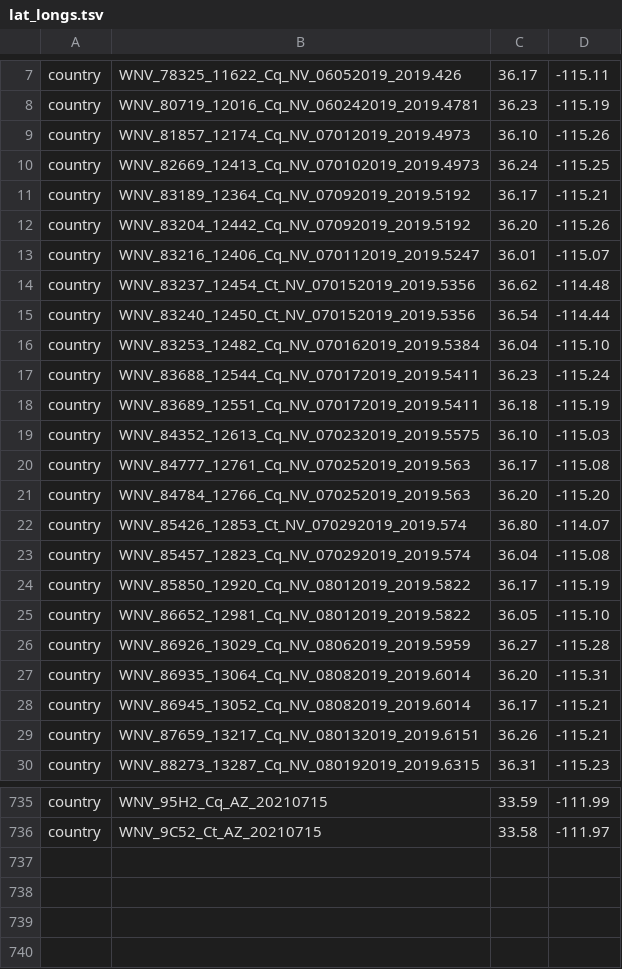
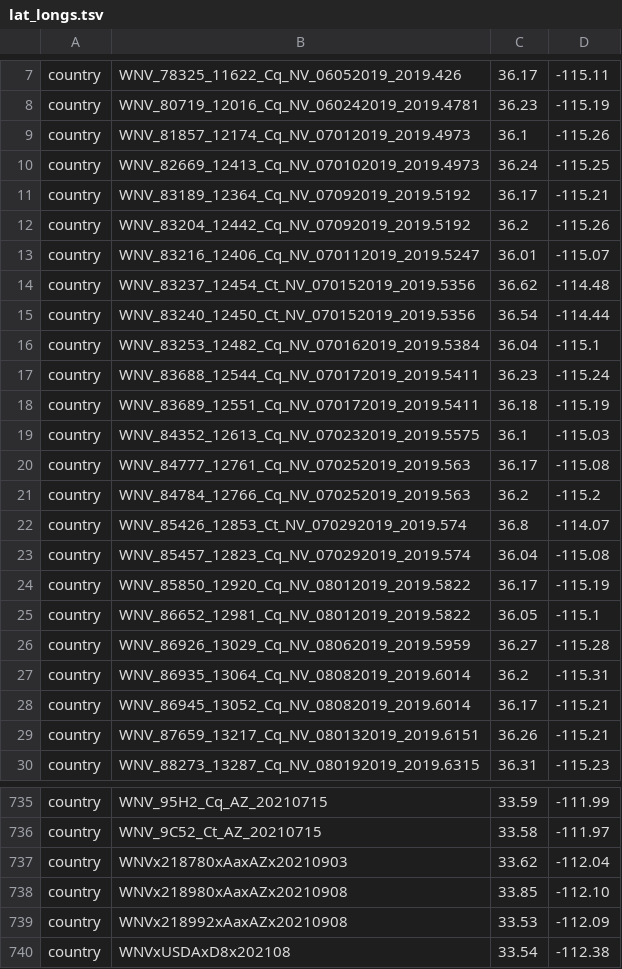
Before and after one commit to ChaseR34/WNVHeppNextstrain, a TSV file: config/lat_longs.tsv, drawn as a sheet; only a part is shown, gaps mark what is left out; the diff covers the shown part only.

```diff
--- a/config/lat_longs.tsv
+++ b/config/lat_longs.tsv
@@ -8,6 +8,6 @@ country	WNV_78325_11622_Cq_NV_06052019_2019.426	36.17	-115.11
 country	WNV_80719_12016_Cq_NV_060242019_2019.4781	36.23	-115.19
-country	WNV_81857_12174_Cq_NV_07012019_2019.4973	36.10	-115.26
+country	WNV_81857_12174_Cq_NV_07012019_2019.4973	36.1	-115.26
 country	WNV_82669_12413_Cq_NV_070102019_2019.4973	36.24	-115.25
 country	WNV_83189_12364_Cq_NV_07092019_2019.5192	36.17	-115.21
-country	WNV_83204_12442_Cq_NV_07092019_2019.5192	36.20	-115.26
+country	WNV_83204_12442_Cq_NV_07092019_2019.5192	36.2	-115.26
 country	WNV_83216_12406_Cq_NV_070112019_2019.5247	36.01	-115.07
@@ -15,14 +15,14 @@ country	WNV_83237_12454_Ct_NV_070152019_2019.5356	36.62	-114.48
 country	WNV_83240_12450_Ct_NV_070152019_2019.5356	36.54	-114.44
-country	WNV_83253_12482_Cq_NV_070162019_2019.5384	36.04	-115.10
+country	WNV_83253_12482_Cq_NV_070162019_2019.5384	36.04	-115.1
 country	WNV_83688_12544_Cq_NV_070172019_2019.5411	36.23	-115.24
 country	WNV_83689_12551_Cq_NV_070172019_2019.5411	36.18	-115.19
-country	WNV_84352_12613_Cq_NV_070232019_2019.5575	36.10	-115.03
+country	WNV_84352_12613_Cq_NV_070232019_2019.5575	36.1	-115.03
 country	WNV_84777_12761_Cq_NV_070252019_2019.563	36.17	-115.08
-country	WNV_84784_12766_Cq_NV_070252019_2019.563	36.20	-115.20
-country	WNV_85426_12853_Ct_NV_070292019_2019.574	36.80	-114.07
+country	WNV_84784_12766_Cq_NV_070252019_2019.563	36.2	-115.2
+country	WNV_85426_12853_Ct_NV_070292019_2019.574	36.8	-114.07
 country	WNV_85457_12823_Cq_NV_070292019_2019.574	36.04	-115.08
 country	WNV_85850_12920_Cq_NV_08012019_2019.5822	36.17	-115.19
-country	WNV_86652_12981_Cq_NV_08012019_2019.5822	36.05	-115.10
+country	WNV_86652_12981_Cq_NV_08012019_2019.5822	36.05	-115.1
 country	WNV_86926_13029_Cq_NV_08062019_2019.5959	36.27	-115.28
-country	WNV_86935_13064_Cq_NV_08082019_2019.6014	36.20	-115.31
+country	WNV_86935_13064_Cq_NV_08082019_2019.6014	36.2	-115.31
 country	WNV_86945_13052_Cq_NV_08082019_2019.6014	36.17	-115.21
@@ -736 +736,5 @@ country	WNV_95H2_Cq_AZ_20210715	33.59	-111.99
 country	WNV_9C52_Ct_AZ_20210715	33.58	-111.97
+country	WNVx218780xAaxAZx20210903	33.62	-112.04
+country	WNVx218980xAaxAZx20210908	33.85	-112.10
+country	WNVx218992xAaxAZx20210908	33.53	-112.09
+country	WNVxUSDAxD8x202108	33.54	-112.38
```
Also changed, not shown: 126 edited cells elsewhere in this file, config/colors.tsv, 36 other files.
